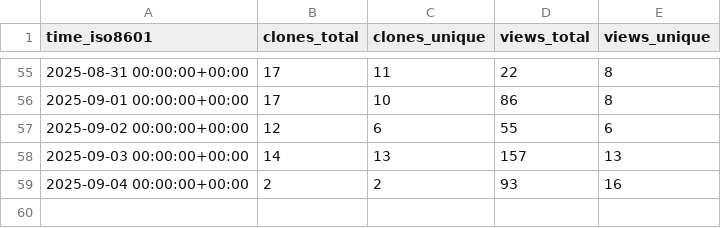
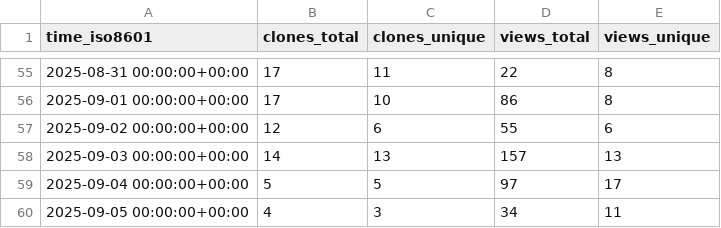
Before and after one commit to microsoft/power-pages-samples, a CSV file: microsoft/power-pages-samples/ghrs-data/views_clones_aggregate.csv, drawn as a sheet; only a part is shown, gaps mark what is left out.

```diff
--- a/microsoft/power-pages-samples/ghrs-data/views_clones_aggregate.csv
+++ b/microsoft/power-pages-samples/ghrs-data/views_clones_aggregate.csv
@@ -58,2 +58,3 @@ time_iso8601,clones_total,clones_unique,views_total,views_unique
 2025-09-03 00:00:00+00:00,14,13,157,13
-2025-09-04 00:00:00+00:00,2,2,93,16
+2025-09-04 00:00:00+00:00,5,5,97,17
+2025-09-05 00:00:00+00:00,4,3,34,11
```
Also changed, not shown: 1 other file.
